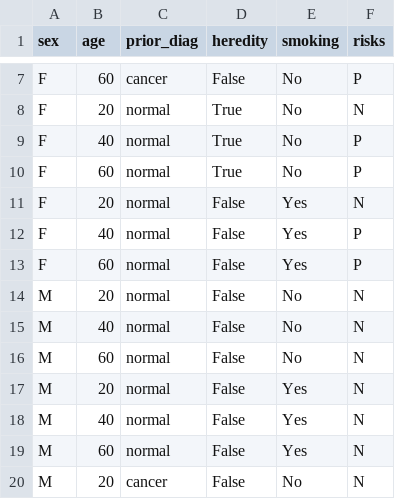
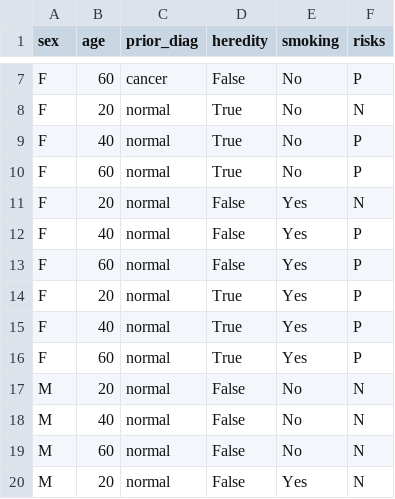
Before and after one commit to s3bc40/tutorials, a CSV file: cancer.csv, drawn as a sheet; only a part is shown, gaps mark what is left out; the shorter side is filled out with more unchanged rows.

```diff
--- a/cancer.csv
+++ b/cancer.csv
@@ -13,2 +13,5 @@ F,40,normal,False,Yes,P
 F,60,normal,False,Yes,P
+F,20,normal,True,Yes,P
+F,40,normal,True,Yes,P
+F,60,normal,True,Yes,P
 M,20,normal,False,No,N
```
Also changed, not shown: test_data.csv, 5 other files.
